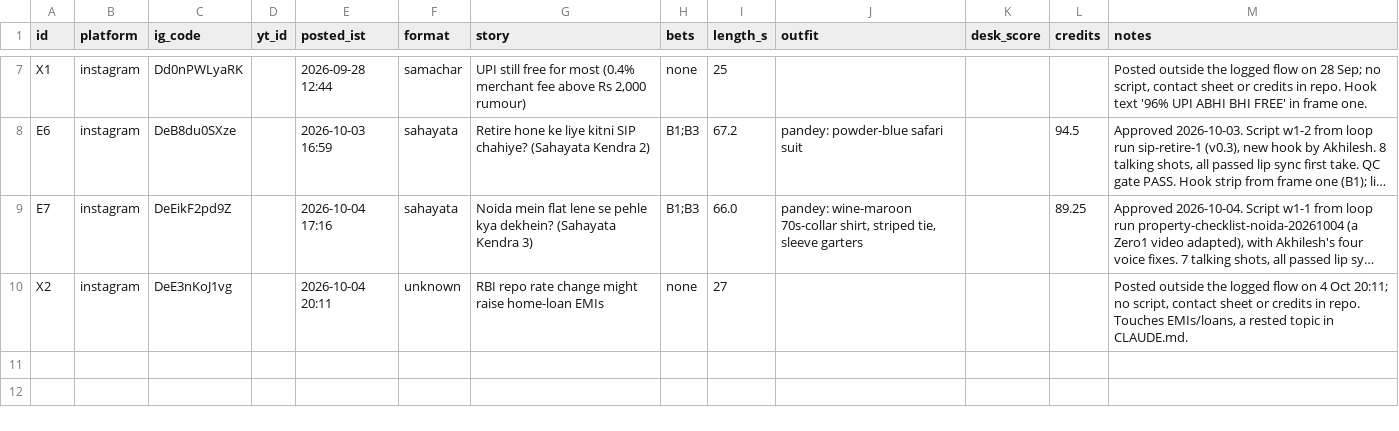
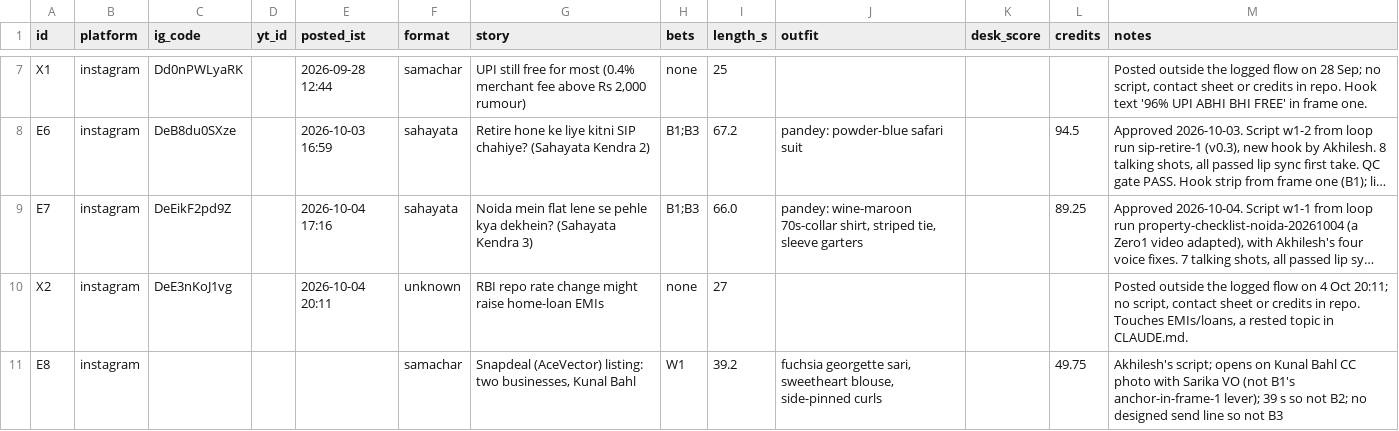
Before and after one commit to takingbreath/doordhan-factory, a CSV file: registry/reels.csv, drawn as a sheet; only a part is shown, gaps mark what is left out; long unchanged cells end in …; the diff names each change by its address in the sheet, - before the commit and + after, or states it on an @@ line.

```diff
--- a/registry/reels.csv
+++ b/registry/reels.csv
+row 11: E8 | instagram |  |  |  | samachar | Snapdeal (AceVector) listing: two businesses, Kunal Bahl | W1 | 39.2 | fuchsia georgette sari, sweetheart blouse, side-pinned curls |  | 49.75 | Akhilesh's script; opens on Kunal Bahl CC photo with Sarika VO (not B1's anchor-in-frame-1 lever); 39 s so not B2; no designed send line so not B3
```
Also changed, not shown: 6 other files.
